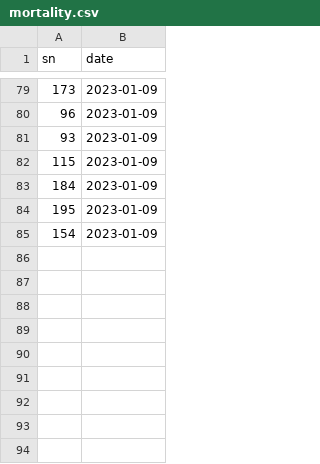
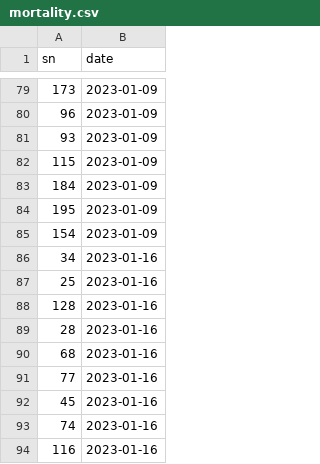
Before and after one commit to aubreymoore/palau-guts-experiment, a CSV file: mortality.csv, drawn as a sheet; only a part is shown, gaps mark what is left out; the diff names each change by its address in the sheet, - before the commit and + after, or states it on an @@ line.

```diff
--- a/mortality.csv
+++ b/mortality.csv
+row 86: 34 | 2023-01-16
+row 87: 25 | 2023-01-16
+row 88: 128 | 2023-01-16
+row 89: 28 | 2023-01-16
+row 90: 68 | 2023-01-16
+row 91: 77 | 2023-01-16
+row 92: 45 | 2023-01-16
+row 93: 74 | 2023-01-16
+row 94: 116 | 2023-01-16
```
Also changed, not shown: 2 other files.
